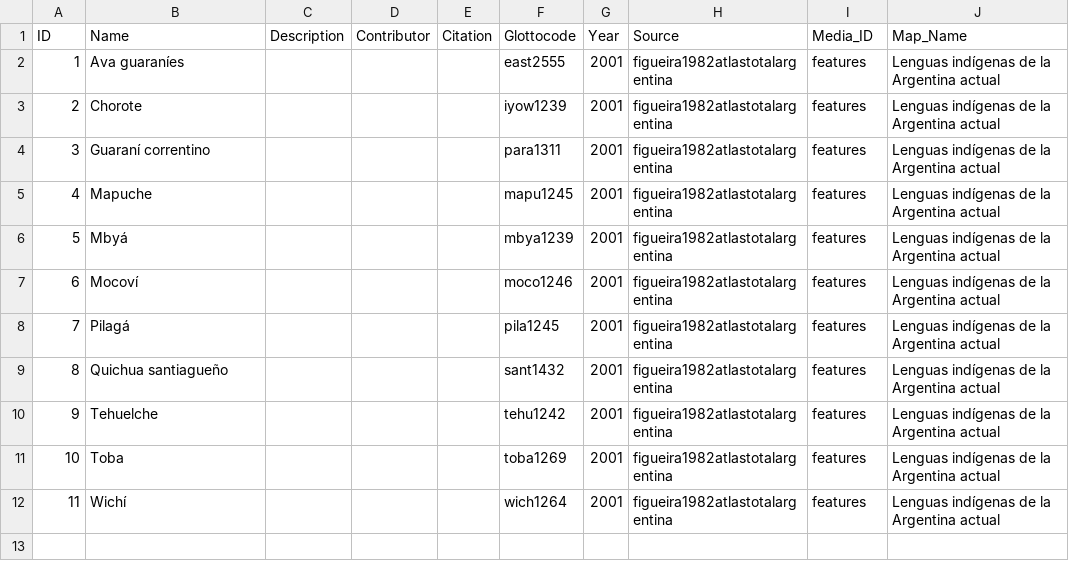
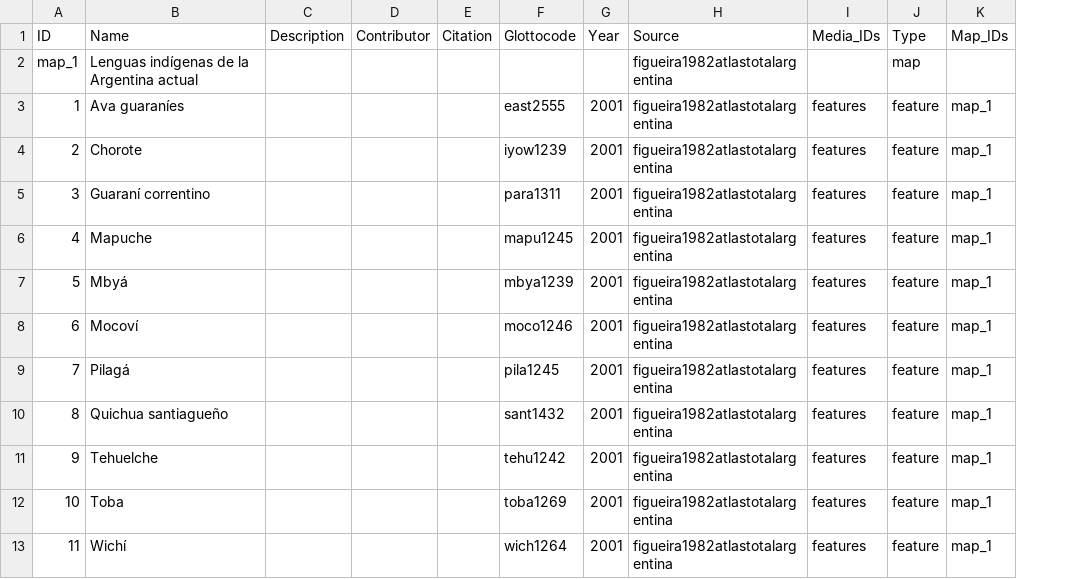
Before and after one commit to Glottography/figueira1982atlastotalargentina, a CSV file: cldf/contributions.csv, drawn as a sheet; removed rows and columns are numbered as before the commit, all else as after; the diff names each change by its address in the sheet, - before the commit and + after, or states it on an @@ line.

```diff
--- a/cldf/contributions.csv
+++ b/cldf/contributions.csv
-column J (Map_Name), rows 2-12: all Lenguas indígenas de la Argentina actual
+column J (Type), rows 3-13: all feature
+column K (Map_IDs), rows 3-13: all map_1
-I1: Media_ID
+I1: Media_IDs
+row 2: map_1 | Lenguas indígenas de la Argentina actual |  |  |  |  |  | figueira1982atlastotalargentina |  | map
```
Also changed, not shown: 6 other files.
